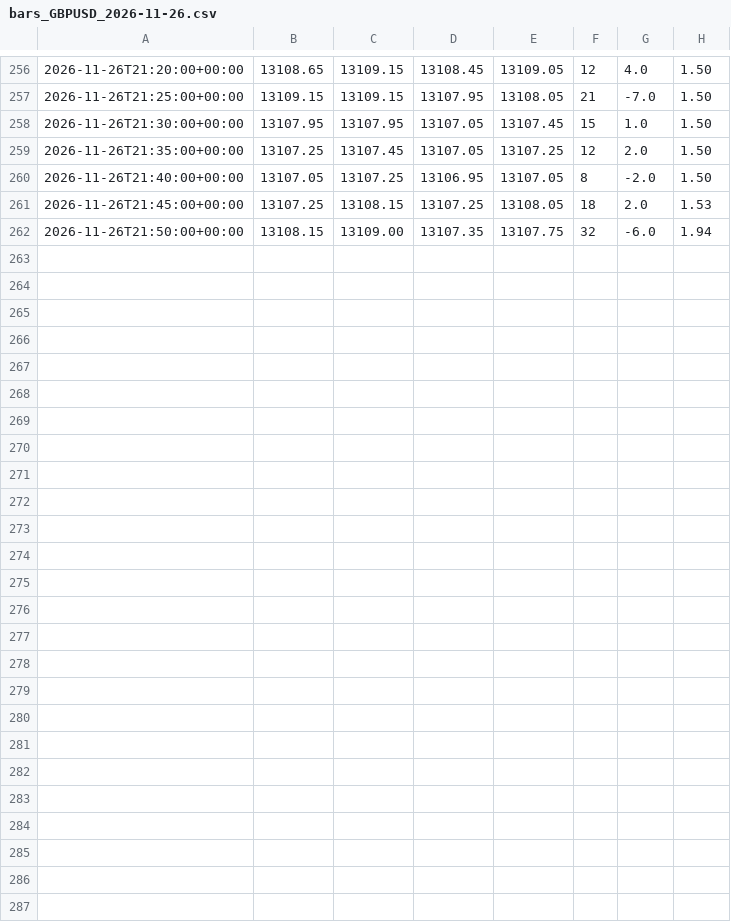
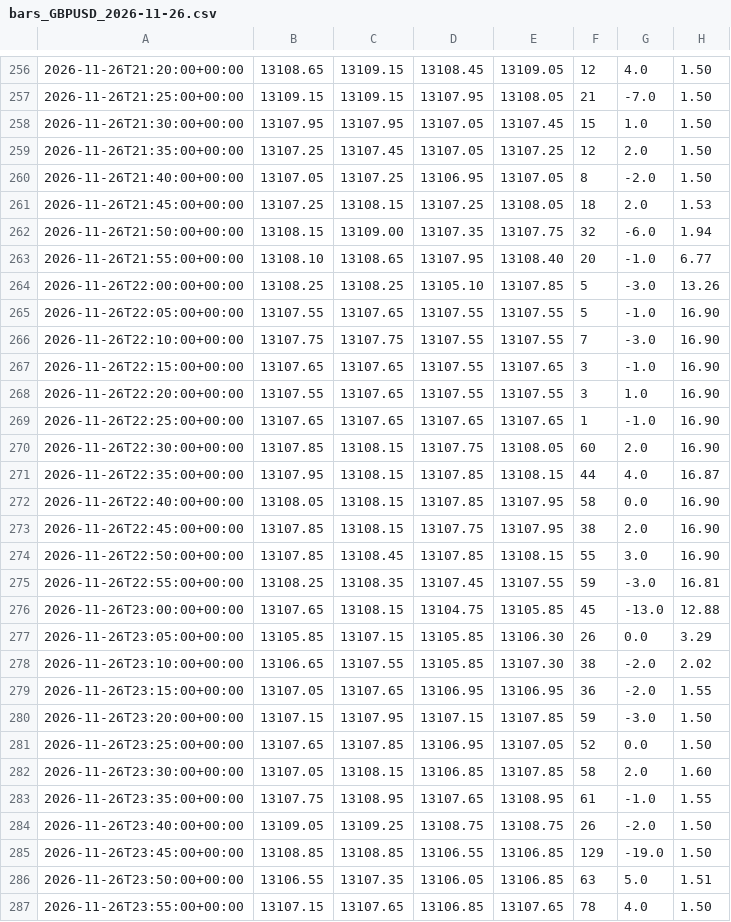
Before and after one commit to davekirk83-stack/qlab, a CSV file: runs/ig_demo/bars_GBPUSD_2026-11-26.csv, drawn as a sheet; only a part is shown, gaps mark what is left out; the diff names each change by its address in the sheet, - before the commit and + after, or states it on an @@ line.

```diff
--- a/runs/ig_demo/bars_GBPUSD_2026-11-26.csv
+++ b/runs/ig_demo/bars_GBPUSD_2026-11-26.csv
+row 263: 2026-11-26T21:55:00+00:00 | 13108.10 | 13108.65 | 13107.95 | 13108.40 | 20 | -1.0 | 6.77
+row 264: 2026-11-26T22:00:00+00:00 | 13108.25 | 13108.25 | 13105.10 | 13107.85 | 5 | -3.0 | 13.26
+row 265: 2026-11-26T22:05:00+00:00 | 13107.55 | 13107.65 | 13107.55 | 13107.55 | 5 | -1.0 | 16.90
+row 266: 2026-11-26T22:10:00+00:00 | 13107.75 | 13107.75 | 13107.55 | 13107.55 | 7 | -3.0 | 16.90
+row 267: 2026-11-26T22:15:00+00:00 | 13107.65 | 13107.65 | 13107.55 | 13107.65 | 3 | -1.0 | 16.90
+row 268: 2026-11-26T22:20:00+00:00 | 13107.55 | 13107.65 | 13107.55 | 13107.55 | 3 | 1.0 | 16.90
+row 269: 2026-11-26T22:25:00+00:00 | 13107.65 | 13107.65 | 13107.65 | 13107.65 | 1 | -1.0 | 16.90
+row 270: 2026-11-26T22:30:00+00:00 | 13107.85 | 13108.15 | 13107.75 | 13108.05 | 60 | 2.0 | 16.90
+row 271: 2026-11-26T22:35:00+00:00 | 13107.95 | 13108.15 | 13107.85 | 13108.15 | 44 | 4.0 | 16.87
+row 272: 2026-11-26T22:40:00+00:00 | 13108.05 | 13108.15 | 13107.85 | 13107.95 | 58 | 0.0 | 16.90
+row 273: 2026-11-26T22:45:00+00:00 | 13107.85 | 13108.15 | 13107.75 | 13107.95 | 38 | 2.0 | 16.90
+row 274: 2026-11-26T22:50:00+00:00 | 13107.85 | 13108.45 | 13107.85 | 13108.15 | 55 | 3.0 | 16.90
+row 275: 2026-11-26T22:55:00+00:00 | 13108.25 | 13108.35 | 13107.45 | 13107.55 | 59 | -3.0 | 16.81
+row 276: 2026-11-26T23:00:00+00:00 | 13107.65 | 13108.15 | 13104.75 | 13105.85 | 45 | -13.0 | 12.88
+row 277: 2026-11-26T23:05:00+00:00 | 13105.85 | 13107.15 | 13105.85 | 13106.30 | 26 | 0.0 | 3.29
+row 278: 2026-11-26T23:10:00+00:00 | 13106.65 | 13107.55 | 13105.85 | 13107.30 | 38 | -2.0 | 2.02
+row 279: 2026-11-26T23:15:00+00:00 | 13107.05 | 13107.65 | 13106.95 | 13106.95 | 36 | -2.0 | 1.55
+row 280: 2026-11-26T23:20:00+00:00 | 13107.15 | 13107.95 | 13107.15 | 13107.85 | 59 | -3.0 | 1.50
+row 281: 2026-11-26T23:25:00+00:00 | 13107.65 | 13107.85 | 13106.95 | 13107.05 | 52 | 0.0 | 1.50
+row 282: 2026-11-26T23:30:00+00:00 | 13107.05 | 13108.15 | 13106.85 | 13107.85 | 58 | 2.0 | 1.60
+row 283: 2026-11-26T23:35:00+00:00 | 13107.75 | 13108.95 | 13107.65 | 13108.95 | 61 | -1.0 | 1.55
+row 284: 2026-11-26T23:40:00+00:00 | 13109.05 | 13109.25 | 13108.75 | 13108.75 | 26 | -2.0 | 1.50
+row 285: 2026-11-26T23:45:00+00:00 | 13108.85 | 13108.85 | 13106.55 | 13106.85 | 129 | -19.0 | 1.50
+row 286: 2026-11-26T23:50:00+00:00 | 13106.55 | 13107.35 | 13106.05 | 13106.85 | 63 | 5.0 | 1.51
+row 287: 2026-11-26T23:55:00+00:00 | 13107.15 | 13107.65 | 13106.85 | 13107.65 | 78 | 4.0 | 1.50
```
Also changed, not shown: runs/ig_demo/bars_2026-11-26.csv, runs/ig_demo/bars_NQ_2026-11-26.csv, 31 other files.
